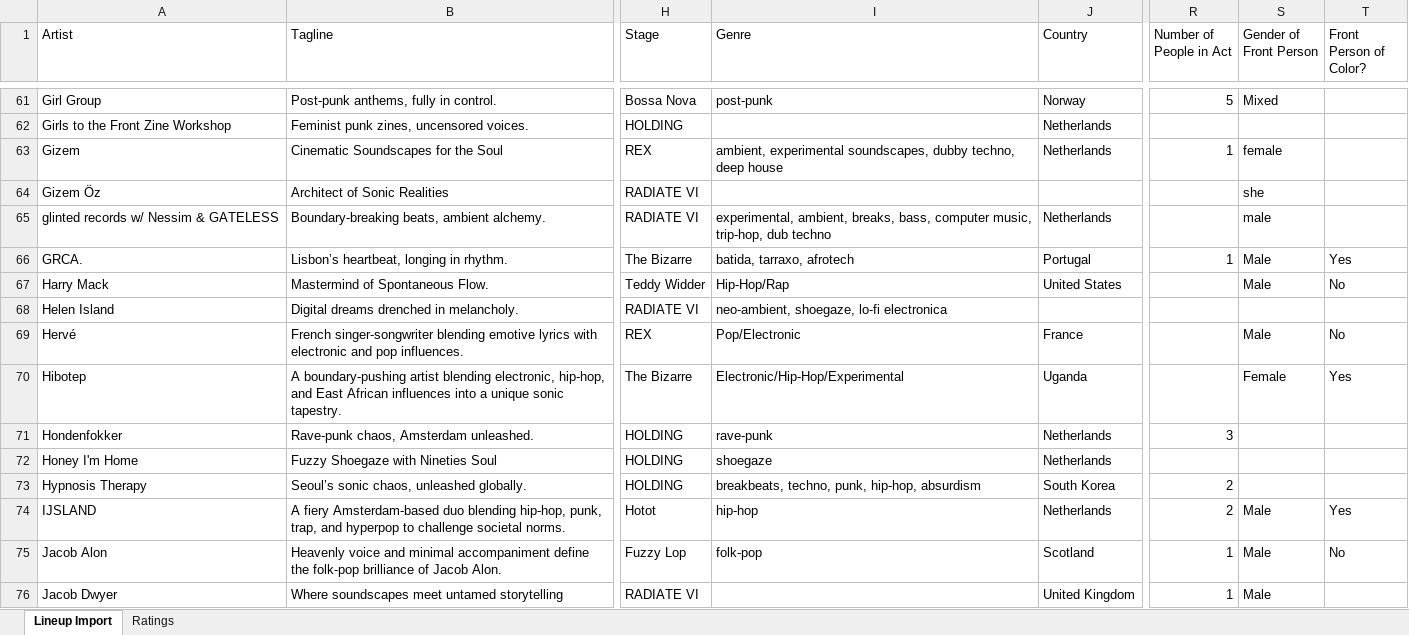
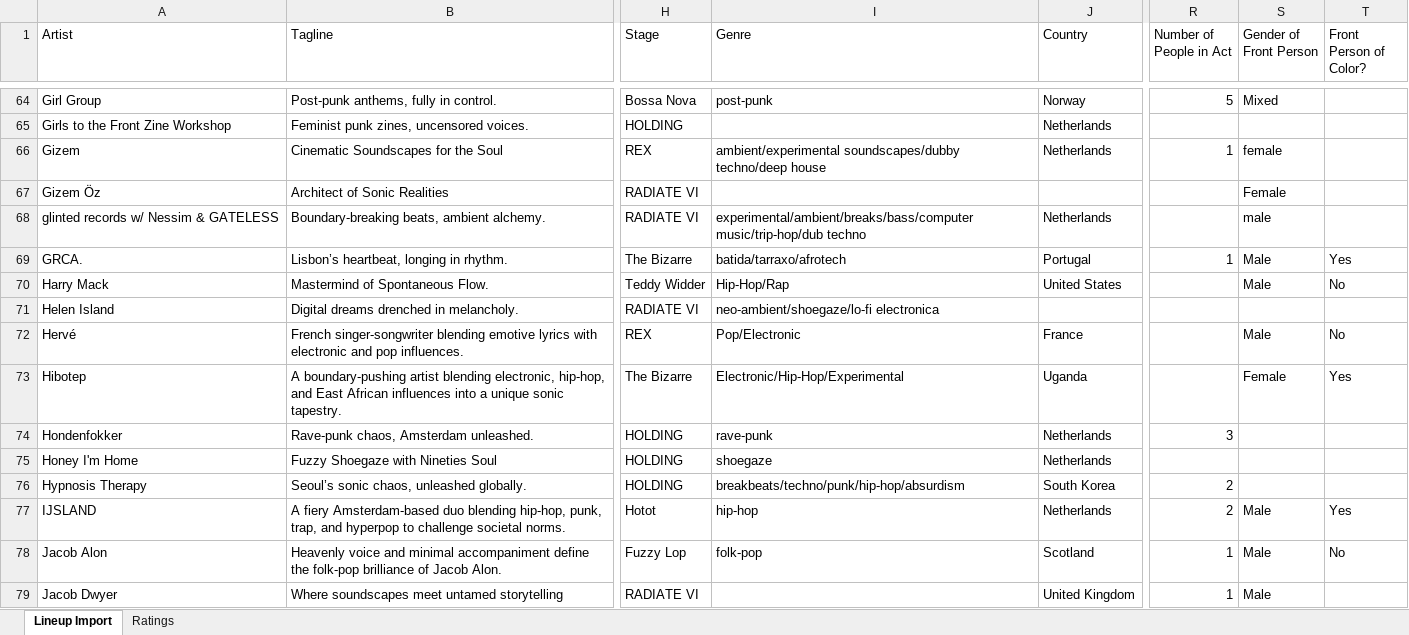
Before and after one commit to frankvaneykelen/lineup-radar, an Excel workbook: docs/down-the-rabbit-hole/2026/down-the-rabbit-hole-2026.xlsx, sheet Lineup Import, drawn as a sheet; only a part is shown, gaps mark what is left out; values as stored, in another font and other column widths than the file's, no borders; table styles not drawn; addresses are those after the commit; the diff covers the shown part only; the diff names each change by its address in the sheet, - before the commit and + after, or states it on an @@ line.

```diff
--- a/docs/down-the-rabbit-hole/2026/down-the-rabbit-hole-2026.xlsx (sheet Lineup Import)
+++ b/docs/down-the-rabbit-hole/2026/down-the-rabbit-hole-2026.xlsx (sheet Lineup Import)
-I66 (Genre): ambient, experimental soundscapes, dubby techno, deep house
+I66 (Genre): ambient/experimental soundscapes/dubby techno/deep house
-S67 (Gender of Front Person): she
+S67 (Gender of Front Person): Female
-I68 (Genre): experimental, ambient, breaks, bass, computer music, trip-hop, dub techno
+I68 (Genre): experimental/ambient/breaks/bass/computer music/trip-hop/dub techno
-I69 (Genre): batida, tarraxo, afrotech
+I69 (Genre): batida/tarraxo/afrotech
-I71 (Genre): neo-ambient, shoegaze, lo-fi electronica
+I71 (Genre): neo-ambient/shoegaze/lo-fi electronica
-I76 (Genre): breakbeats, techno, punk, hip-hop, absurdism
+I76 (Genre): breakbeats/techno/punk/hip-hop/absurdism
```
Also changed, not shown: 5 added rows and 85 edited cells elsewhere in this sheet, 10 other files.
